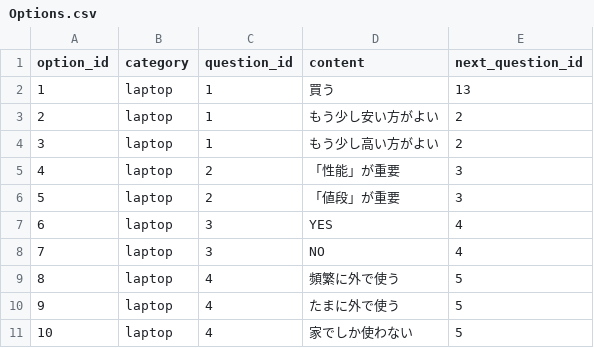
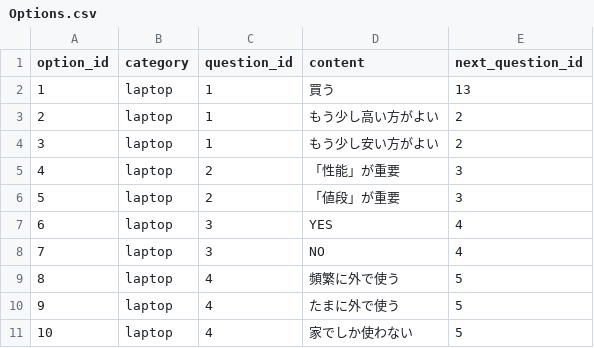
Before and after one commit to mkadoya/sirius, a CSV file: db/Options.csv, drawn as a sheet; only a part is shown.

```diff
--- a/db/Options.csv
+++ b/db/Options.csv
@@ -2,4 +2,4 @@ option_id,category,question_id,content,next_question_id
 1,laptop,1,買う,13
-2,laptop,1,もう少し安い方がよい,2
-3,laptop,1,もう少し高い方がよい,2
+2,laptop,1,もう少し高い方がよい,2
+3,laptop,1,もう少し安い方がよい,2
 4,laptop,2,「性能」が重要,3
```
Also changed, not shown: db/Matchs.csv, db/OptionResults.csv, 4 other files.
